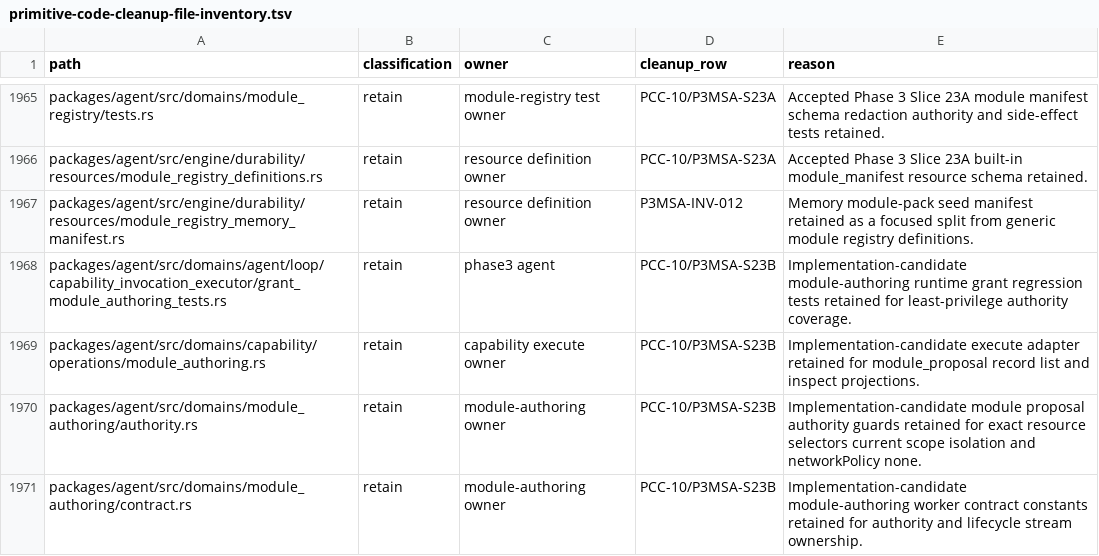
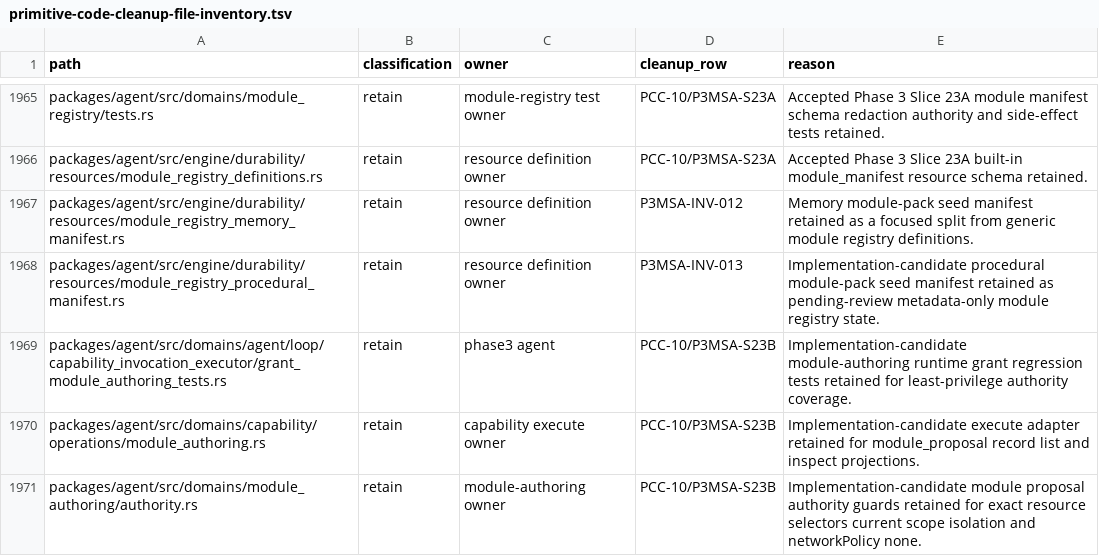
Before and after one commit to mhismail3/tron, a TSV file: packages/agent/docs/primitive-code-cleanup-file-inventory.tsv, drawn as a sheet; only a part is shown, gaps mark what is left out; the shorter side is filled out with more unchanged rows; the diff names each change by its address in the sheet, - before the commit and + after, or states it on an @@ line.

```diff
--- a/packages/agent/docs/primitive-code-cleanup-file-inventory.tsv
+++ b/packages/agent/docs/primitive-code-cleanup-file-inventory.tsv
+row 1968: packages/agent/src/engine/durability/resources/module_registry_procedural_manifest.rs | retain | resource definition owner | P3MSA-INV-013 | Implementation-candidate procedural module-pack seed manifest retained as pending-review metadata-only module registry state.
```
Also changed, not shown: packages/agent/docs/security-authority-capability-boundaries-inventory.tsv, packages/agent/docs/state-ownership-lifecycle-inventory.tsv, 6 other files.
